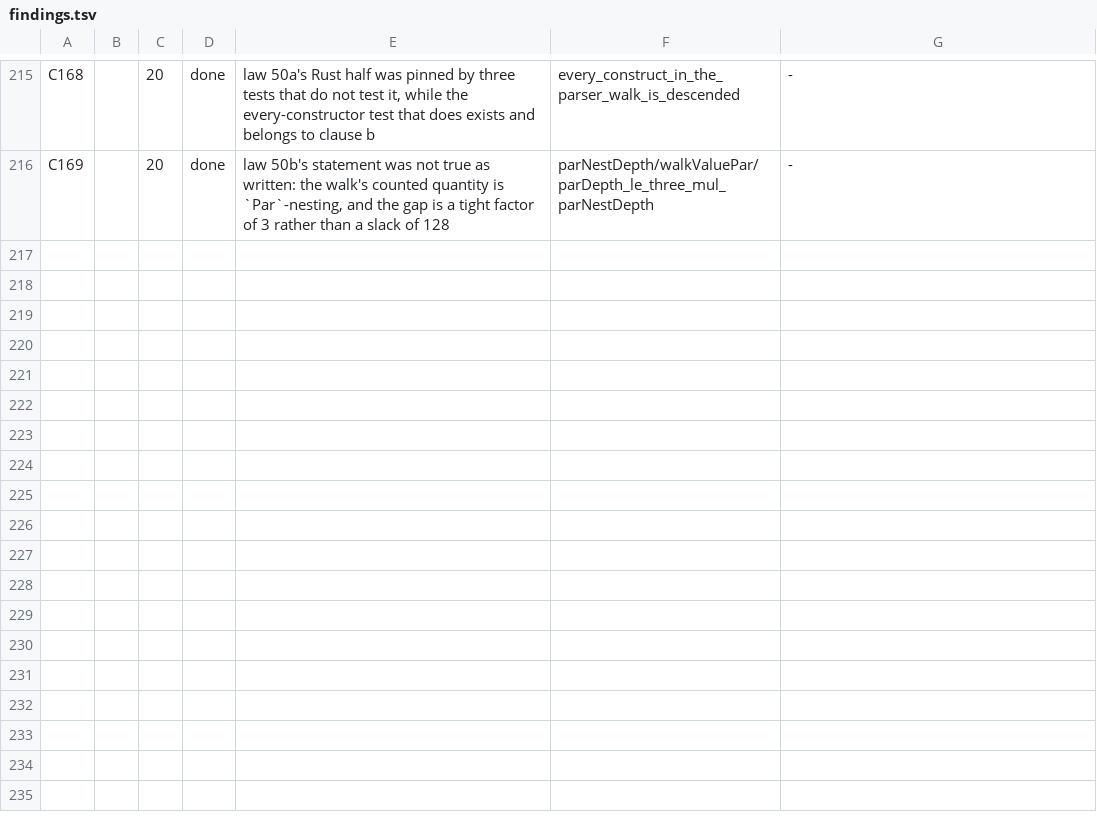
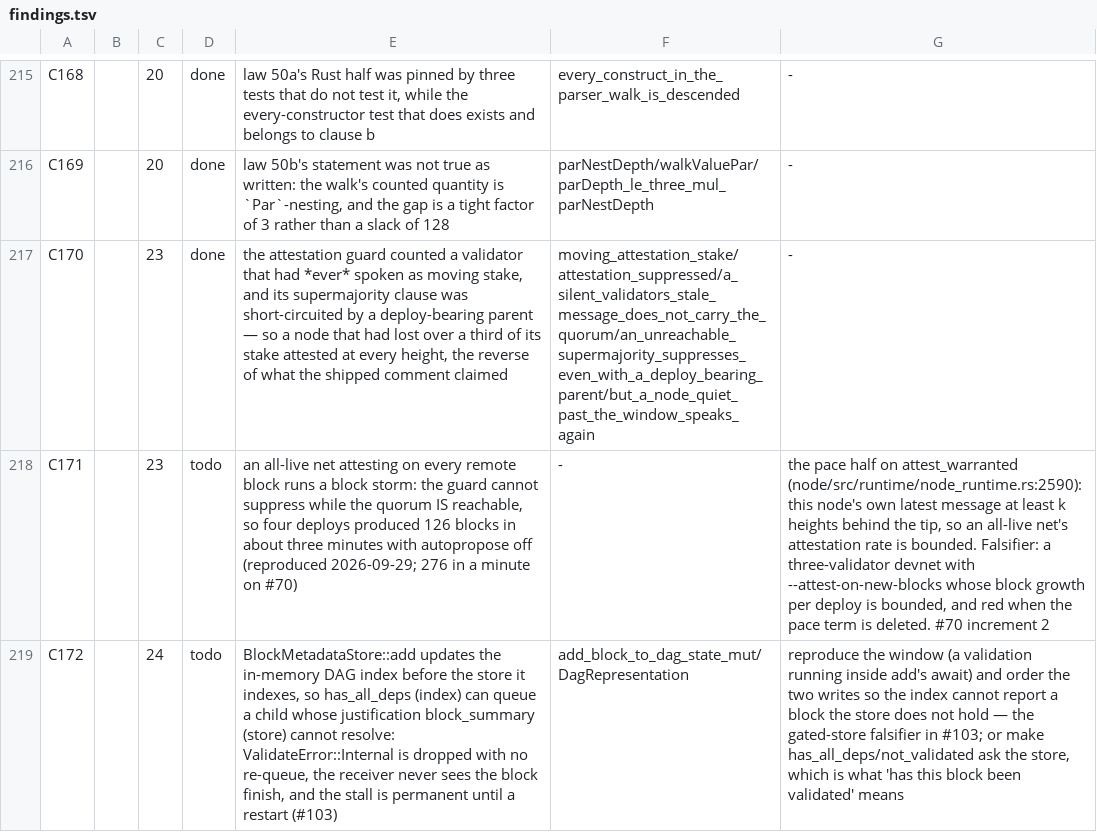
Before and after one commit to aixaria0/rchain-rust, a TSV file: spec/findings.tsv, drawn as a sheet; only a part is shown, gaps mark what is left out; the diff names each change by its address in the sheet, - before the commit and + after, or states it on an @@ line.

```diff
--- a/spec/findings.tsv
+++ b/spec/findings.tsv
+row 217: C170 |  | 23 | done | the attestation guard counted a validator that had *ever* spoken as moving stake, and its supermajority clause was short-circuited by a deploy-bearing parent — so a node that had lost over a third of its stake attested at every height, the reverse of what the shipped comment claimed | moving_attestation_stake/attestation_suppressed/a_silent_validators_stale_message_does_not_carry_the_quorum/an_unreachable_supermajority_suppresses_even_with_a_deploy_bearing_parent/but_a_node_quiet_past_the_window_speaks_again | -
+row 218: C171 |  | 23 | todo | an all-live net attesting on every remote block runs a block storm: the guard cannot suppress while the quorum IS reachable, so four deploys produced 126 blocks in about three minutes with autopropose off (reproduced 2026-09-29; 276 in a minute on #70) | - | the pace half on attest_warranted (node/src/runtime/node_runtime.rs:2590): this node's own latest message at least k heights behind the tip, so an all-live net's attestation rate is bounded. Falsifier: a three-validator devnet with --attest-on-new-blocks whose block growth per deploy is bounded, and red when the pace term is deleted. #70 increment 2
+row 219: C172 |  | 24 | todo | BlockMetadataStore::add updates the in-memory DAG index before the store it indexes, so has_all_deps (index) can queue a child whose justification block_summary (store) cannot resolve: ValidateError::Internal is dropped with no re-queue, the receiver never sees the block finish, and the stall is permanent until a restart (#103) | add_block_to_dag_state_mut/DagRepresentation | reproduce the window (a validation running inside add's await) and order the two writes so the index cannot report a block the store does not hold — the gated-store falsifier in #103; or make has_all_deps/not_validated ask the store, which is what 'has this block been validated' means
```
Also changed, not shown: spec/laws.tsv, 16 other files.
